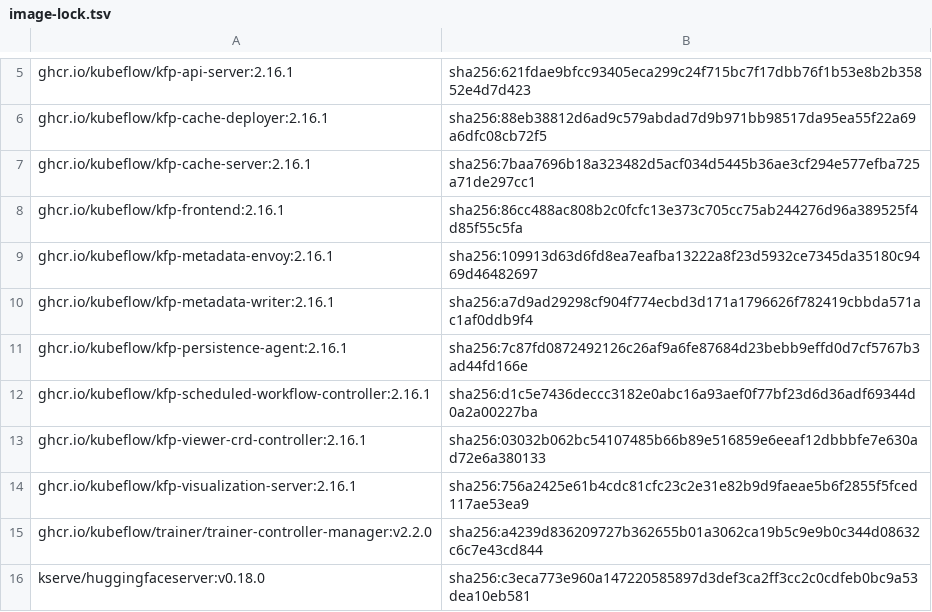
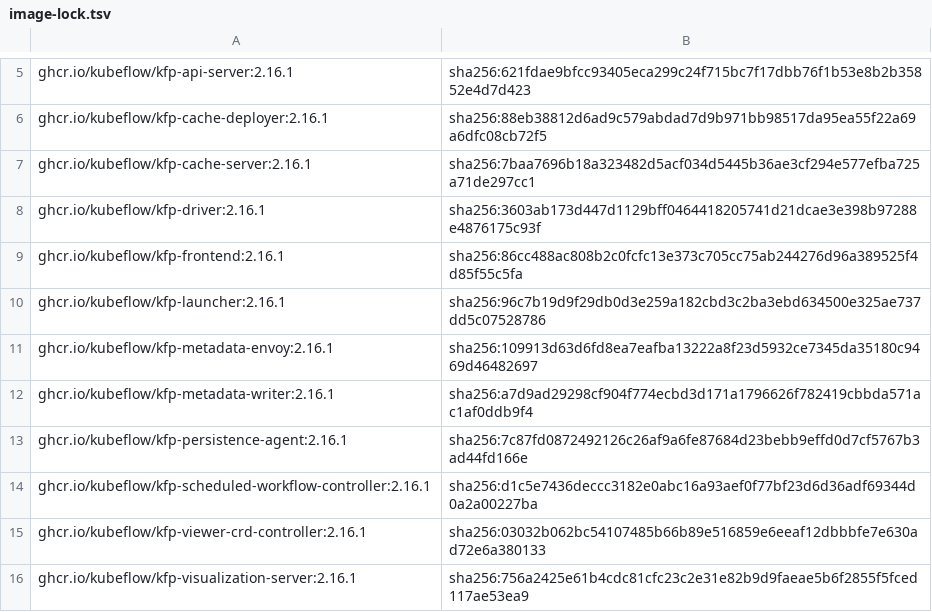
Before and after one commit to ricolin/ai-k8s-tools, a TSV file: kubernetes/platform-profiles/image-lock.tsv, drawn as a sheet; only a part is shown, gaps mark what is left out; the shorter side is filled out with more unchanged rows; the diff names each change by its address in the sheet, - before the commit and + after, or states it on an @@ line.

```diff
--- a/kubernetes/platform-profiles/image-lock.tsv
+++ b/kubernetes/platform-profiles/image-lock.tsv
+row 8: ghcr.io/kubeflow/kfp-driver:2.16.1 | sha256:3603ab173d447d1129bff0464418205741d21dcae3e398b97288e4876175c93f
+row 10: ghcr.io/kubeflow/kfp-launcher:2.16.1 | sha256:96c7b19d9f29db0d3e259a182cbd3c2ba3ebd634500e325ae737dd5c07528786
```
Also changed, not shown: 3 other files.
